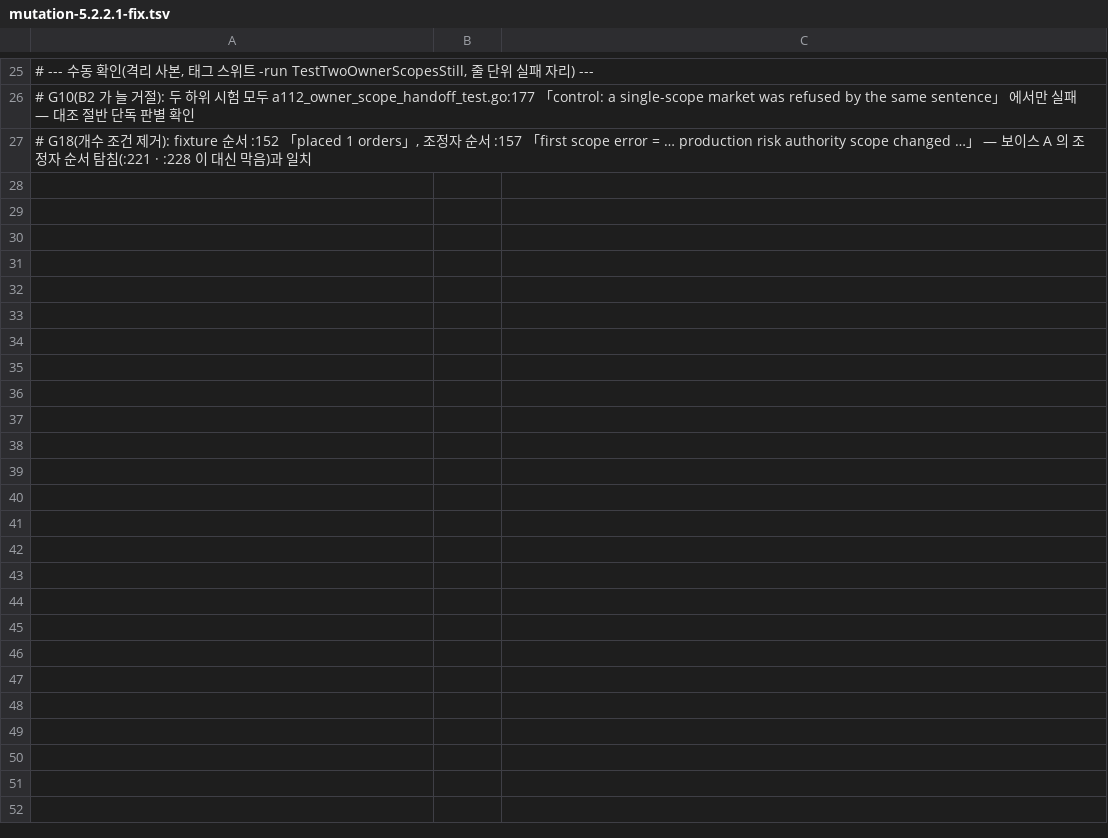
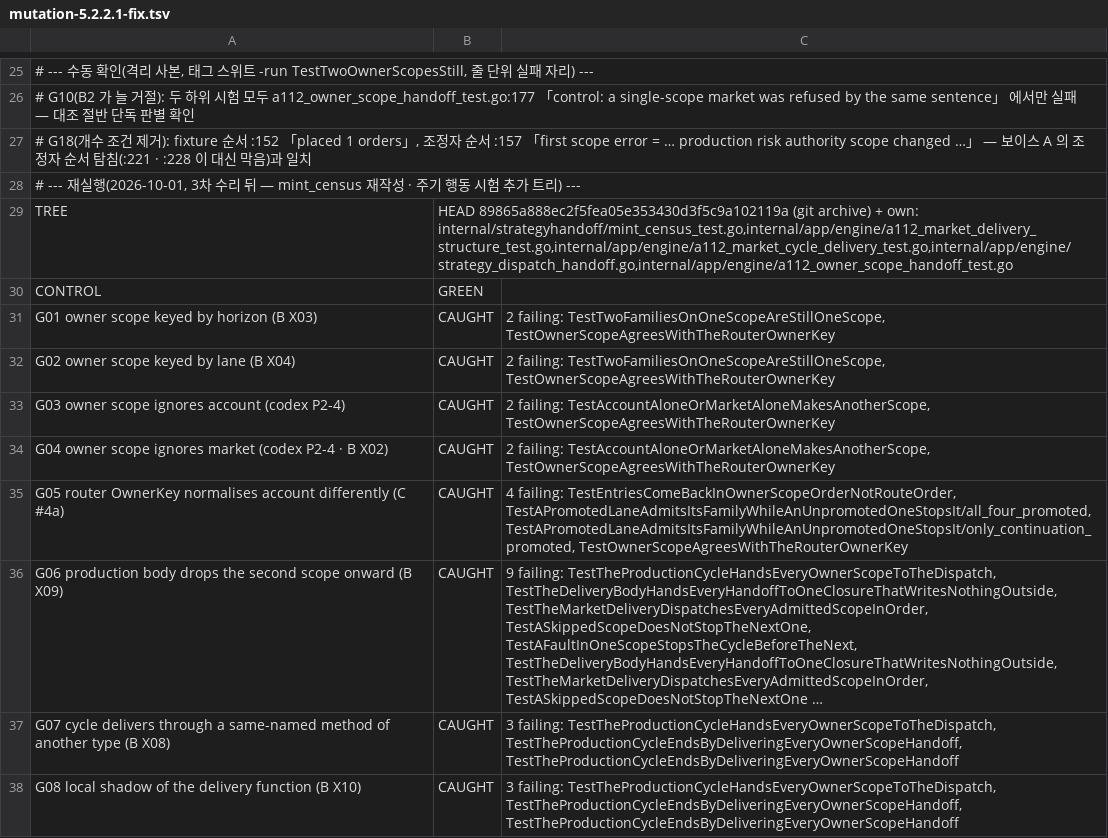
Before and after one commit to DanielHyeon/tossinvest-cli, a TSV file: openspec/changes/a112-run-four-strategy-families-independently/analysis/measurements/lot-5.6.2-5.2.2/mutation-5.2.2.1-fix.tsv, drawn as a sheet; only a part is shown, gaps mark what is left out; the diff covers the shown part only; the diff names each change by its address in the sheet, - before the commit and + after, or states it on an @@ line.

```diff
--- a/openspec/changes/a112-run-four-strategy-families-independently/analysis/measurements/lot-5.6.2-5.2.2/mutation-5.2.2.1-fix.tsv
+++ b/openspec/changes/a112-run-four-strategy-families-independently/analysis/measurements/lot-5.6.2-5.2.2/mutation-5.2.2.1-fix.tsv
+row 28: # --- 재실행(2026-10-01, 3차 수리 뒤 — mint_census 재작성 · 주기 행동 시험 추가 트리) ---
+row 29: TREE | HEAD 89865a888ec2f5fea05e353430d3f5c9a102119a (git archive) + own: internal/strategyhandoff/mint_census_test.go,internal/app/engine/a112_market_delivery_structure_test.go,internal/app/engine/a112_market_cycle_delivery_test.go,internal/app/engine/strategy_dispatch_handoff.go,internal/app/engine/a112_owner_scope_handoff_test.go
+row 30: CONTROL | GREEN
+row 31: G01 owner scope keyed by horizon (B X03) | CAUGHT | 2 failing: TestTwoFamiliesOnOneScopeAreStillOneScope, TestOwnerScopeAgreesWithTheRouterOwnerKey
+row 32: G02 owner scope keyed by lane (B X04) | CAUGHT | 2 failing: TestTwoFamiliesOnOneScopeAreStillOneScope, TestOwnerScopeAgreesWithTheRouterOwnerKey
+row 33: G03 owner scope ignores account (codex P2-4) | CAUGHT | 2 failing: TestAccountAloneOrMarketAloneMakesAnotherScope, TestOwnerScopeAgreesWithTheRouterOwnerKey
+row 34: G04 owner scope ignores market (codex P2-4 · B X02) | CAUGHT | 2 failing: TestAccountAloneOrMarketAloneMakesAnotherScope, TestOwnerScopeAgreesWithTheRouterOwnerKey
+row 35: G05 router OwnerKey normalises account differently (C #4a) | CAUGHT | 4 failing: TestEntriesComeBackInOwnerScopeOrderNotRouteOrder, TestAPromotedLaneAdmitsItsFamilyWhileAnUnpromotedOneStopsIt/all_four_promoted, TestAPromotedLaneAdmitsItsFamilyWhileAnUnpromotedOneStopsIt/only_continuation_promoted, TestOwnerScopeAgreesWithTheRouterOwnerKey
+row 36: G06 production body drops the second scope onward (B X09) | CAUGHT | 9 failing: TestTheProductionCycleHandsEveryOwnerScopeToTheDispatch, TestTheDeliveryBodyHandsEveryHandoffToOneClosureThatWritesNothingOutside, TestTheMarketDeliveryDispatchesEveryAdmittedScopeInOrder, TestASkippedScopeDoesNotStopTheNextOne, TestAFaultInOneScopeStopsTheCycleBeforeTheNext, TestTheDeliveryBodyHandsEveryHandoffToOneClosureThatWritesNothingOutside, TestTheMarketDeliveryDispatchesEveryAdmittedScopeInOrder, TestASkippedScopeDoesNotStopTheNextOne …
+row 37: G07 cycle delivers through a same-named method of another type (B X08) | CAUGHT | 3 failing: TestTheProductionCycleHandsEveryOwnerScopeToTheDispatch, TestTheProductionCycleEndsByDeliveringEveryOwnerScopeHandoff, TestTheProductionCycleEndsByDeliveringEveryOwnerScopeHandoff
+row 38: G08 local shadow of the delivery function (B X10) | CAUGHT | 3 failing: TestTheProductionCycleHandsEveryOwnerScopeToTheDispatch, TestTheProductionCycleEndsByDeliveringEveryOwnerScopeHandoff, TestTheProductionCycleEndsByDeliveringEveryOwnerScopeHandoff
```
Also changed, not shown: 11 added rows elsewhere in this file, 13 other files.
